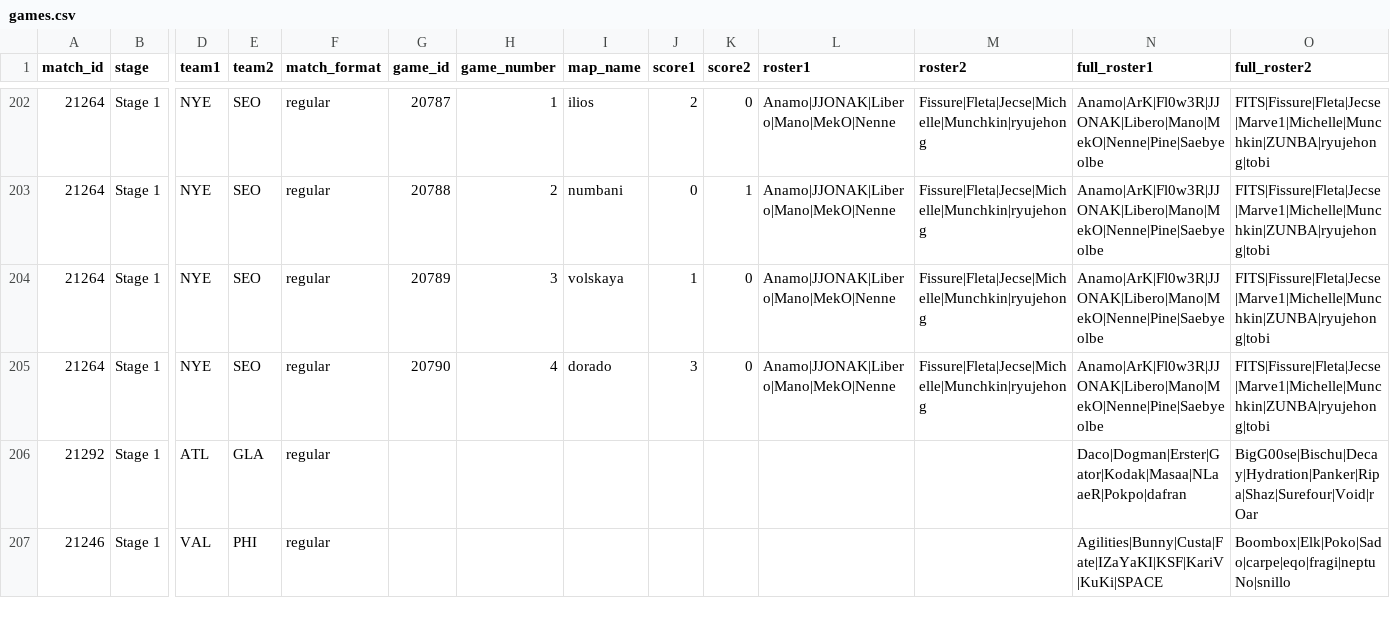
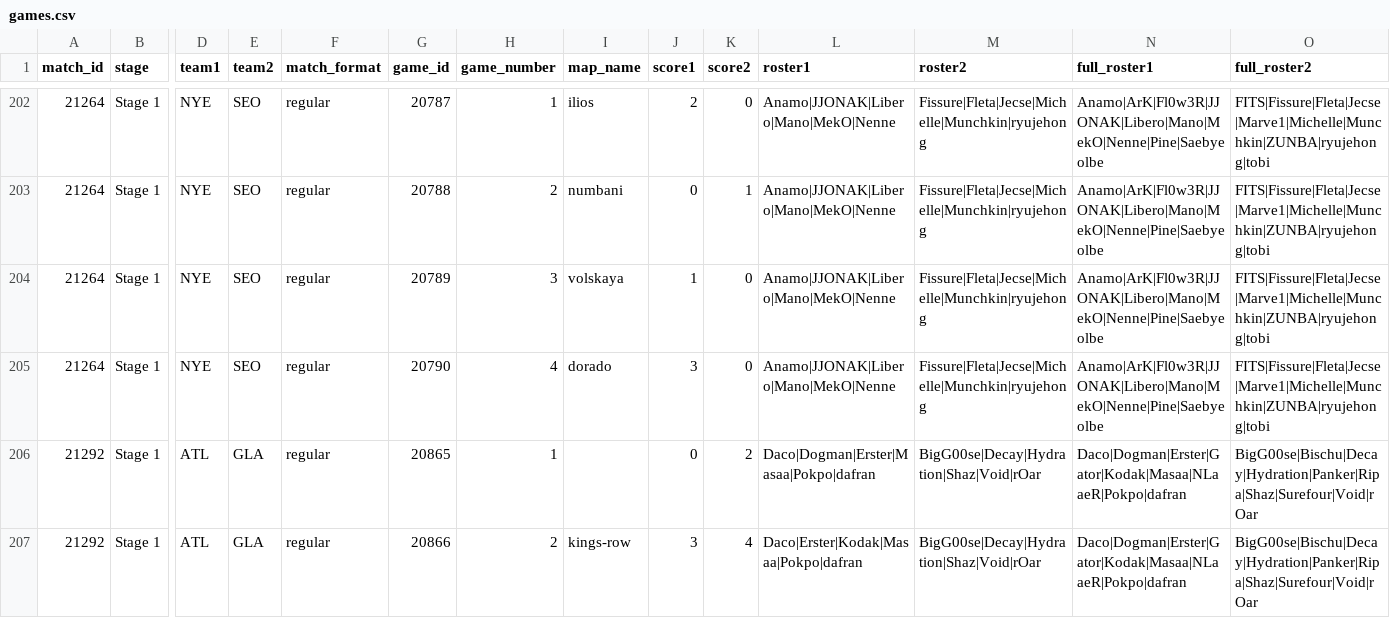
Before and after one commit to ClumsyLee/owl-sr, a CSV file: games.csv, drawn as a sheet; only a part is shown, gaps mark what is left out; the shorter side is filled out with more unchanged rows; rows hold the shown columns only; the diff covers the shown part only; the diff names each change by its address in the sheet, - before the commit and + after, or states it on an @@ line.

Commit message:
Update data.

```diff
--- a/games.csv
+++ b/games.csv
-G206 (game_id): (empty)
+G206 (game_id): 20865
-H206 (game_number): (empty)
+H206 (game_number): 1
-J206 (score1): (empty)
+J206 (score1): 0
-K206 (score2): (empty)
+K206 (score2): 2
-L206 (roster1): (empty)
+L206 (roster1): Daco|Dogman|Erster|Masaa|Pokpo|dafran
-M206 (roster2): (empty)
+M206 (roster2): BigG00se|Decay|Hydration|Shaz|Void|rOar
+row 207: 21292 | Stage 1 | ATL | GLA | regular | 20866 | 2 | kings-row | 3 | 4 | Daco|Erster|Kodak|Masaa|Pokpo|dafran | BigG00se|Decay|Hydration|Shaz|Void|rOar | Daco|Dogman|Erster|Gator|Kodak|Masaa|NLaaeR|Pokpo|dafran | BigG00se|Bischu|Decay|Hydration|Panker|Ripa|Shaz|Surefour|Void|rOar
```
Also changed, not shown: 2 added rows and 2 edited cells elsewhere in this file, ratings.csv, 22 other files.
